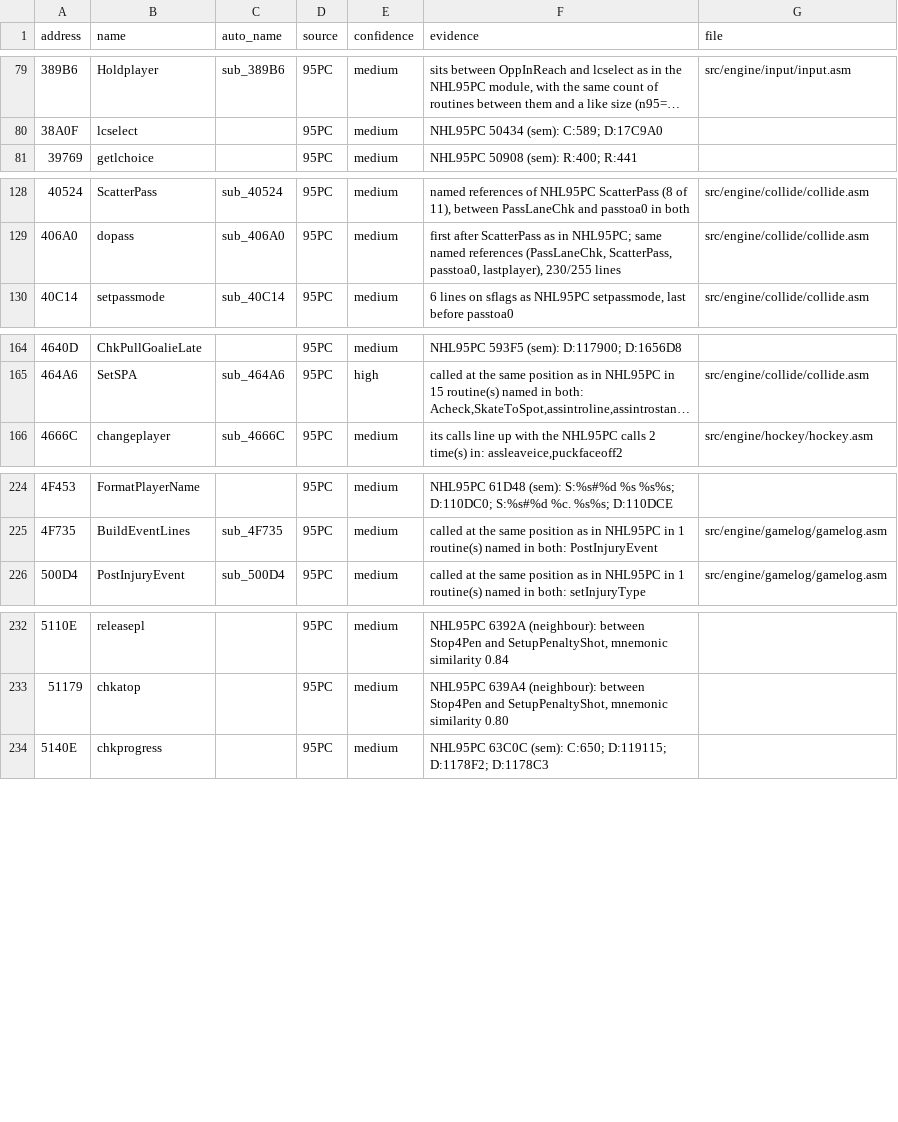
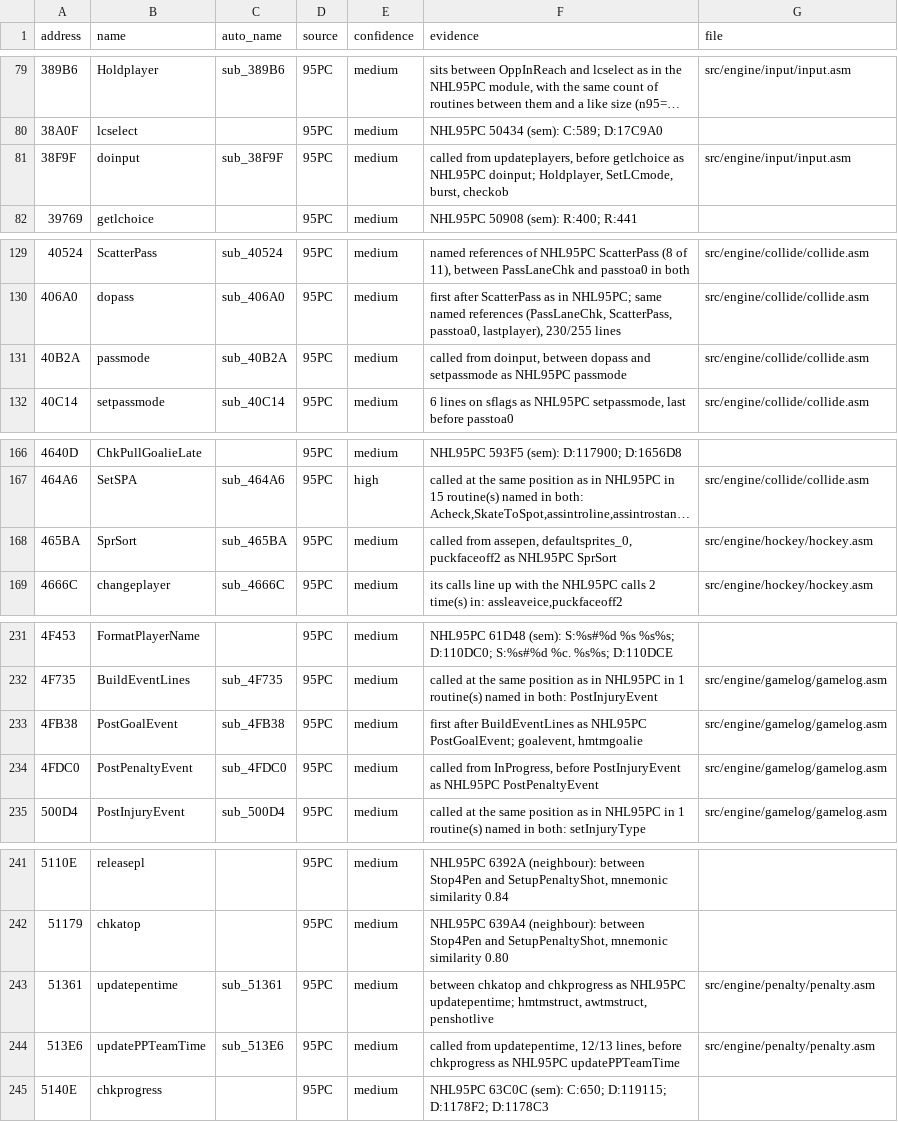
Before and after one commit to abdulahmad/NHL96PC, a CSV file: docs/name_map.csv, drawn as a sheet; only a part is shown, gaps mark what is left out; long unchanged cells end in …; the diff covers the shown part only; the diff names each change by its address in the sheet, - before the commit and + after, or states it on an @@ line.

```diff
--- a/docs/name_map.csv
+++ b/docs/name_map.csv
+row 81: 38F9F | doinput | sub_38F9F | 95PC | medium | called from updateplayers, before getlchoice as NHL95PC doinput; Holdplayer, SetLCmode, burst, checkob | src/engine/input/input.asm
+row 131: 40B2A | passmode | sub_40B2A | 95PC | medium | called from doinput, between dopass and setpassmode as NHL95PC passmode | src/engine/collide/collide.asm
+row 168: 465BA | SprSort | sub_465BA | 95PC | medium | called from assepen, defaultsprites_0, puckfaceoff2 as NHL95PC SprSort | src/engine/hockey/hockey.asm
+row 233: 4FB38 | PostGoalEvent | sub_4FB38 | 95PC | medium | first after BuildEventLines as NHL95PC PostGoalEvent; goalevent, hmtmgoalie | src/engine/gamelog/gamelog.asm
+row 234: 4FDC0 | PostPenaltyEvent | sub_4FDC0 | 95PC | medium | called from InProgress, before PostInjuryEvent as NHL95PC PostPenaltyEvent | src/engine/gamelog/gamelog.asm
+row 243: 51361 | updatepentime | sub_51361 | 95PC | medium | between chkatop and chkprogress as NHL95PC updatepentime; hmtmstruct, awtmstruct, penshotlive | src/engine/penalty/penalty.asm
+row 244: 513E6 | updatePPTeamTime | sub_513E6 | 95PC | medium | called from updatepentime, 12/13 lines, before chkprogress as NHL95PC updatePPTeamTime | src/engine/penalty/penalty.asm
```
Also changed, not shown: 4 added rows elsewhere in this file, 11 other files.
